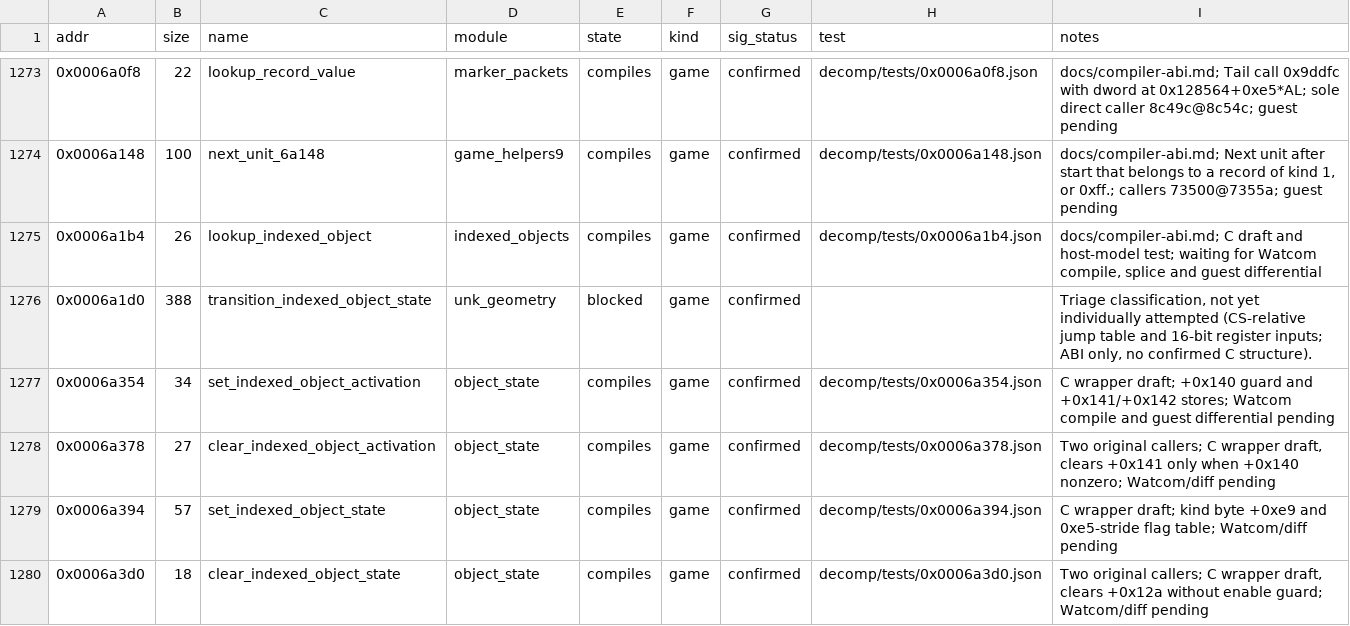
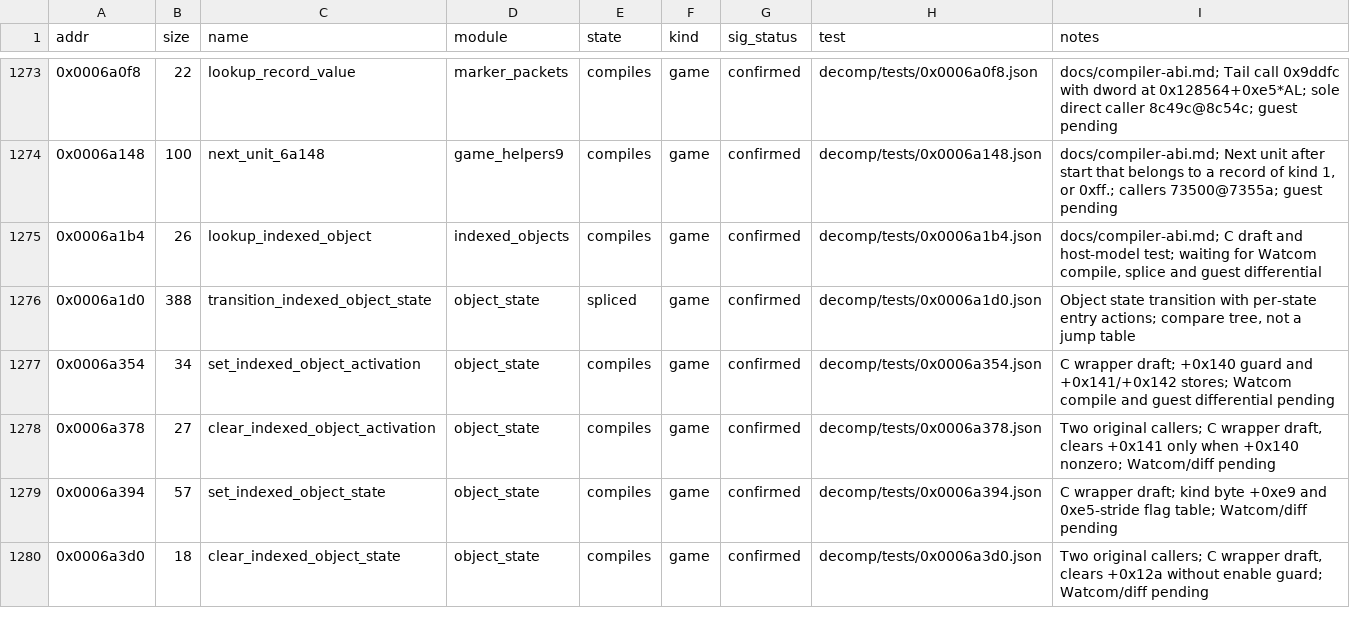
Before and after one commit to Grumbel/ef2000-port, a TSV file: decomp/symbols/functions.tsv, drawn as a sheet; only a part is shown, gaps mark what is left out.

```diff
--- a/decomp/symbols/functions.tsv
+++ b/decomp/symbols/functions.tsv
@@ -1275,3 +1275,3 @@ addr	size	name	module	state	kind	sig_status	test	notes
 0x0006a1b4	26	lookup_indexed_object	indexed_objects	compiles	game	confirmed	decomp/tests/0x0006a1b4.json	docs/compiler-abi.md; C draft and host-model test; waiting for Watcom compile, splice and guest differential
-0x0006a1d0	388	transition_indexed_object_state	unk_geometry	blocked	game	confirmed		Triage classification, not yet individually attempted (CS-relative jump table and 16-bit register inputs; ABI only, no confirmed C structure).
+0x0006a1d0	388	transition_indexed_object_state	object_state	spliced	game	confirmed	decomp/tests/0x0006a1d0.json	Object state transition with per-state entry actions; compare tree, not a jump table
 0x0006a354	34	set_indexed_object_activation	object_state	compiles	game	confirmed	decomp/tests/0x0006a354.json	C wrapper draft; +0x140 guard and +0x141/+0x142 stores; Watcom compile and guest differential pending
```
Also changed, not shown: 13 other files.
